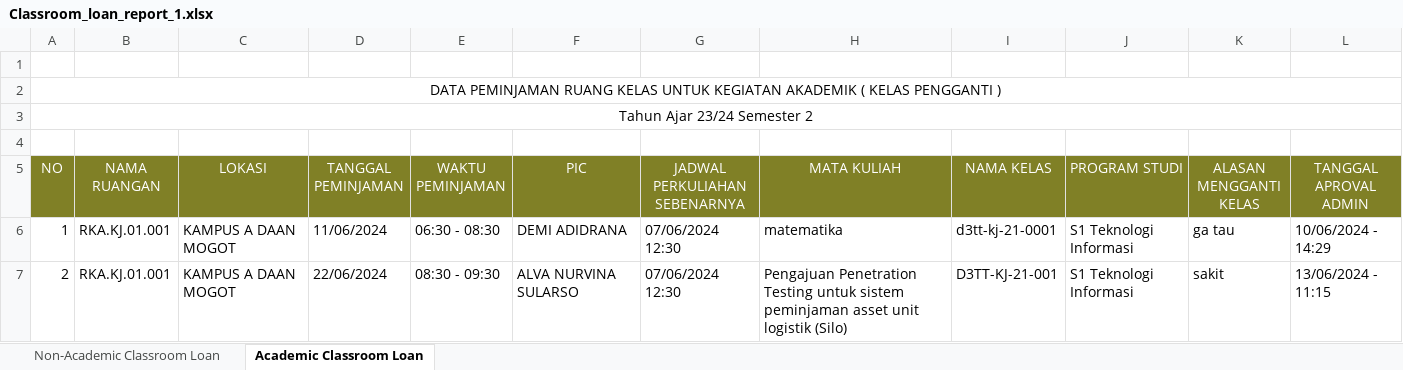
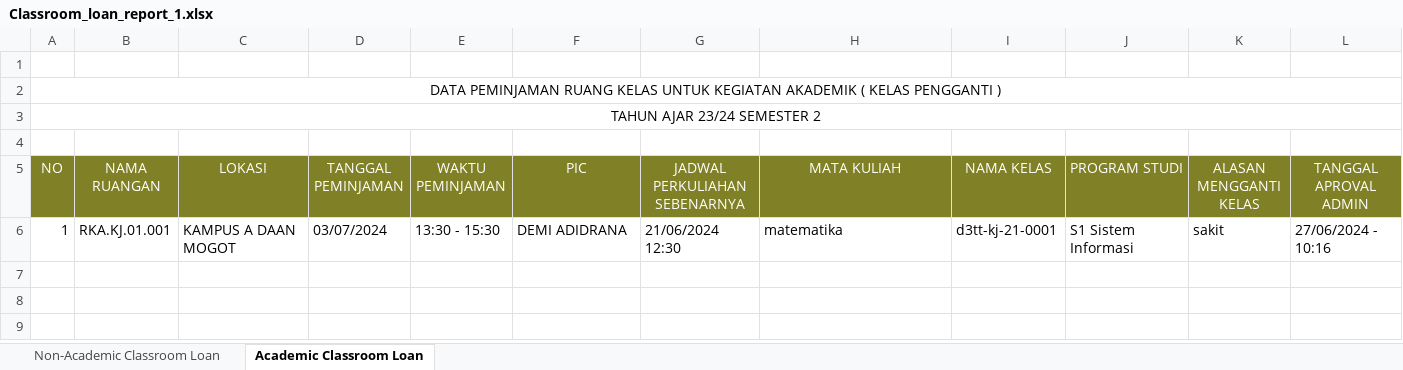
Before and after one commit to DTI-TUKJ/siak_dev, an Excel workbook: public/assets/report_classroom/Classroom_loan_report_1.xlsx, sheet Academic Classroom Loan, drawn as a sheet; values as stored, in another font and other column widths than the file's, no borders; the diff names each change by its address in the sheet, - before the commit and + after, or states it on an @@ line.

```diff
--- a/public/assets/report_classroom/Classroom_loan_report_1.xlsx (sheet Academic Classroom Loan)
+++ b/public/assets/report_classroom/Classroom_loan_report_1.xlsx (sheet Academic Classroom Loan)
-A3 (NO): Tahun Ajar 23/24 Semester 2
+A3 (NO): TAHUN AJAR 23/24 SEMESTER 2
-D6 (TANGGAL PEMINJAMAN): 11/06/2024
+D6 (TANGGAL PEMINJAMAN): 03/07/2024
-E6 (WAKTU PEMINJAMAN): 06:30 - 08:30
+E6 (WAKTU PEMINJAMAN): 13:30 - 15:30
-G6 (JADWAL PERKULIAHAN SEBENARNYA): 07/06/2024 12:30
+G6 (JADWAL PERKULIAHAN SEBENARNYA): 21/06/2024 12:30
-J6 (PROGRAM STUDI): S1 Teknologi Informasi
+J6 (PROGRAM STUDI): S1 Sistem Informasi
-K6 (ALASAN MENGGANTI KELAS): ga tau
+K6 (ALASAN MENGGANTI KELAS): sakit
-L6 (TANGGAL APROVAL ADMIN): 10/06/2024 - 14:29
+L6 (TANGGAL APROVAL ADMIN): 27/06/2024 - 10:16
-row 7: 2 | RKA.KJ.01.001 | KAMPUS A DAAN MOGOT | 22/06/2024 | 08:30 - 09:30 | ALVA NURVINA SULARSO | 07/06/2024 12:30 | Pengajuan Penetration Testing untuk sistem peminjaman asset unit logistik (Silo) | D3TT-KJ-21-001 | S1 Teknologi Informasi | sakit | 13/06/2024 - 11:15
```
Also changed, not shown: sheet Non-Academic Classroom Loan, 5 other files.
